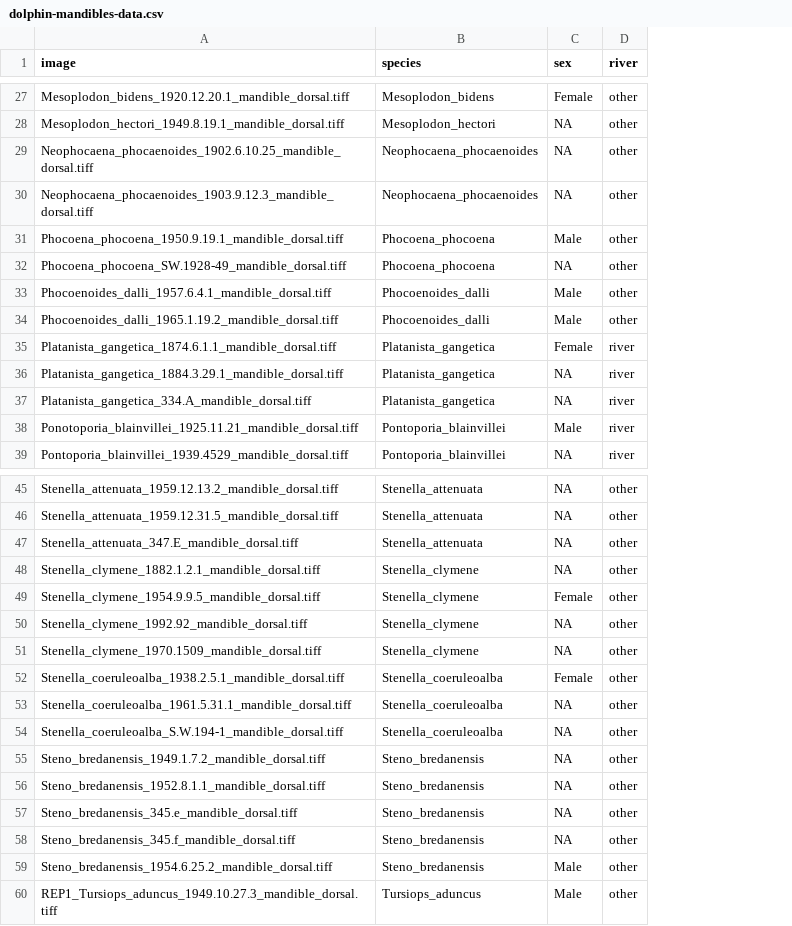
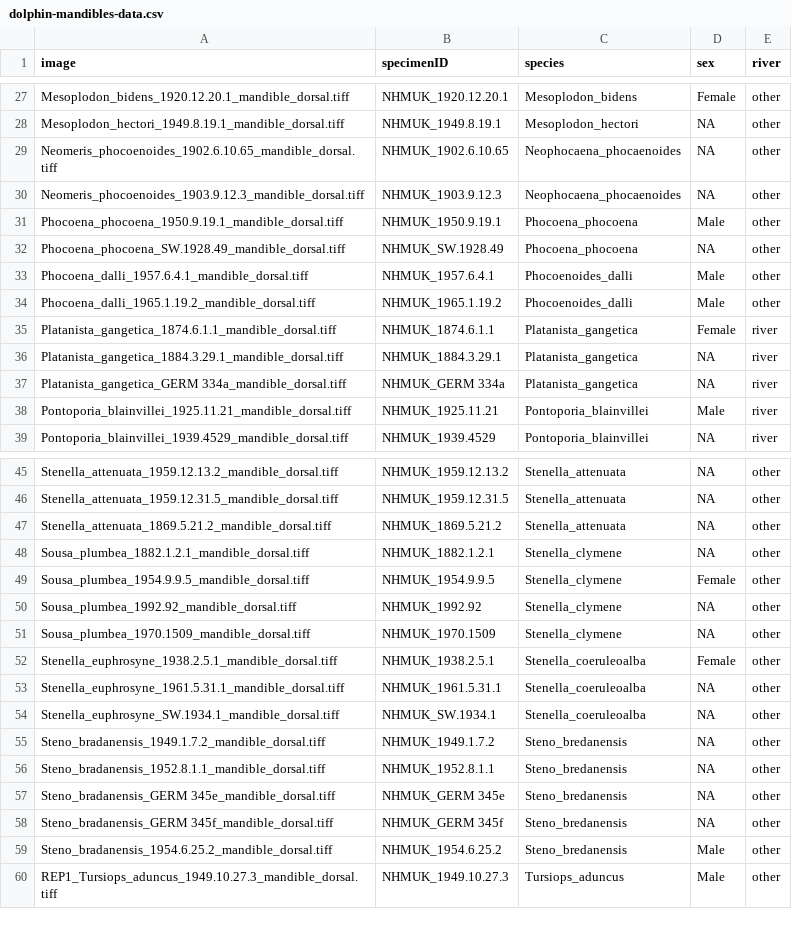
Before and after one commit to NaturalHistoryMuseum/river-dolphin-convergence, a CSV file: data/dolphin-mandibles-data.csv, drawn as a sheet; only a part is shown, gaps mark what is left out; the diff covers the shown part only; the diff names each change by its address in the sheet, - before the commit and + after, or states it on an @@ line.

```diff
--- a/data/dolphin-mandibles-data.csv
+++ b/data/dolphin-mandibles-data.csv
+column B (specimenID), rows 27-39: NHMUK_1920.12.20.1 | NHMUK_1949.8.19.1 | NHMUK_1902.6.10.65 | NHMUK_1903.9.12.3 | NHMUK_1950.9.19.1 | NHMUK_SW.1928.49 | NHMUK_1957.6.4.1 | NHMUK_1965.1.19.2 | NHMUK_1874.6.1.1 | NHMUK_1884.3.29.1 | NHMUK_GERM 334a | NHMUK_1925.11.21 | NHMUK_1939.4529; rows 45-60: NHMUK_1959.12.13.2 | NHMUK_1959.12.31.5 | NHMUK_1869.5.21.2 | NHMUK_1882.1.2.1 | NHMUK_1954.9.9.5 | NHMUK_1992.92 | NHMUK_1970.1509 | NHMUK_1938.2.5.1 | NHMUK_1961.5.31.1 | NHMUK_SW.1934.1 | NHMUK_1949.1.7.2 | NHMUK_1952.8.1.1 | NHMUK_GERM 345e | NHMUK_GERM 345f | NHMUK_1954.6.25.2 | NHMUK_1949.10.27.3
-A29 (image): Neophocaena_phocaenoides_1902.6.10.25_mandible_dorsal.tiff
+A29 (image): Neomeris_phocoenoides_1902.6.10.65_mandible_dorsal.tiff
-A30 (image): Neophocaena_phocaenoides_1903.9.12.3_mandible_dorsal.tiff
+A30 (image): Neomeris_phocoenoides_1903.9.12.3_mandible_dorsal.tiff
-A32 (image): Phocoena_phocoena_SW.1928-49_mandible_dorsal.tiff
+A32 (image): Phocoena_phocoena_SW.1928.49_mandible_dorsal.tiff
-A33 (image): Phocoenoides_dalli_1957.6.4.1_mandible_dorsal.tiff
+A33 (image): Phocoena_dalli_1957.6.4.1_mandible_dorsal.tiff
-A34 (image): Phocoenoides_dalli_1965.1.19.2_mandible_dorsal.tiff
+A34 (image): Phocoena_dalli_1965.1.19.2_mandible_dorsal.tiff
-A37 (image): Platanista_gangetica_334.A_mandible_dorsal.tiff
+A37 (image): Platanista_gangetica_GERM 334a_mandible_dorsal.tiff
-A38 (image): Ponotoporia_blainvillei_1925.11.21_mandible_dorsal.tiff
+A38 (image): Pontoporia_blainvillei_1925.11.21_mandible_dorsal.tiff
-A47 (image): Stenella_attenuata_347.E_mandible_dorsal.tiff
+A47 (image): Stenella_attenuata_1869.5.21.2_mandible_dorsal.tiff
-A48 (image): Stenella_clymene_1882.1.2.1_mandible_dorsal.tiff
+A48 (image): Sousa_plumbea_1882.1.2.1_mandible_dorsal.tiff
-A49 (image): Stenella_clymene_1954.9.9.5_mandible_dorsal.tiff
+A49 (image): Sousa_plumbea_1954.9.9.5_mandible_dorsal.tiff
-A50 (image): Stenella_clymene_1992.92_mandible_dorsal.tiff
+A50 (image): Sousa_plumbea_1992.92_mandible_dorsal.tiff
-A51 (image): Stenella_clymene_1970.1509_mandible_dorsal.tiff
+A51 (image): Sousa_plumbea_1970.1509_mandible_dorsal.tiff
-A52 (image): Stenella_coeruleoalba_1938.2.5.1_mandible_dorsal.tiff
+A52 (image): Stenella_euphrosyne_1938.2.5.1_mandible_dorsal.tiff
-A53 (image): Stenella_coeruleoalba_1961.5.31.1_mandible_dorsal.tiff
+A53 (image): Stenella_euphrosyne_1961.5.31.1_mandible_dorsal.tiff
-A54 (image): Stenella_coeruleoalba_S.W.194-1_mandible_dorsal.tiff
+A54 (image): Stenella_euphrosyne_SW.1934.1_mandible_dorsal.tiff
-A55 (image): Steno_bredanensis_1949.1.7.2_mandible_dorsal.tiff
+A55 (image): Steno_bradanensis_1949.1.7.2_mandible_dorsal.tiff
-A56 (image): Steno_bredanensis_1952.8.1.1_mandible_dorsal.tiff
+A56 (image): Steno_bradanensis_1952.8.1.1_mandible_dorsal.tiff
-A57 (image): Steno_bredanensis_345.e_mandible_dorsal.tiff
+A57 (image): Steno_bradanensis_GERM 345e_mandible_dorsal.tiff
-A58 (image): Steno_bredanensis_345.f_mandible_dorsal.tiff
+A58 (image): Steno_bradanensis_GERM 345f_mandible_dorsal.tiff
-A59 (image): Steno_bredanensis_1954.6.25.2_mandible_dorsal.tiff
+A59 (image): Steno_bradanensis_1954.6.25.2_mandible_dorsal.tiff
```
Also changed, not shown: 9 edited cells elsewhere in this file, data/dolphin-crania-data.csv.
